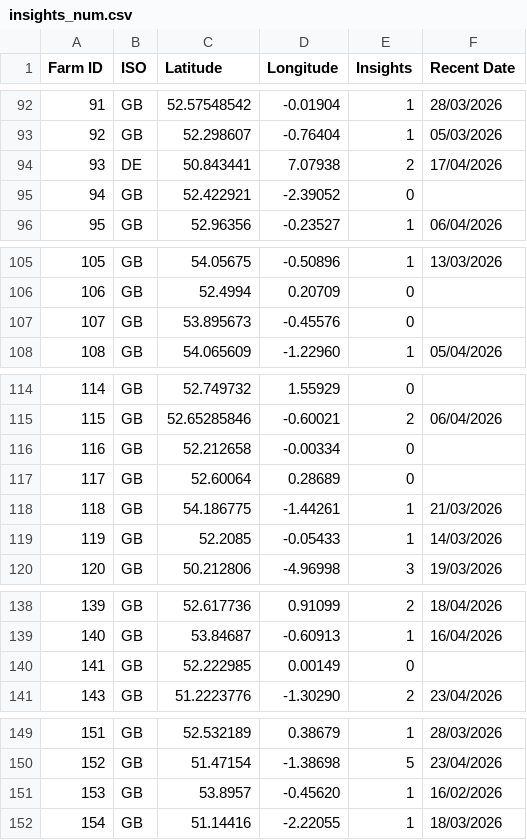
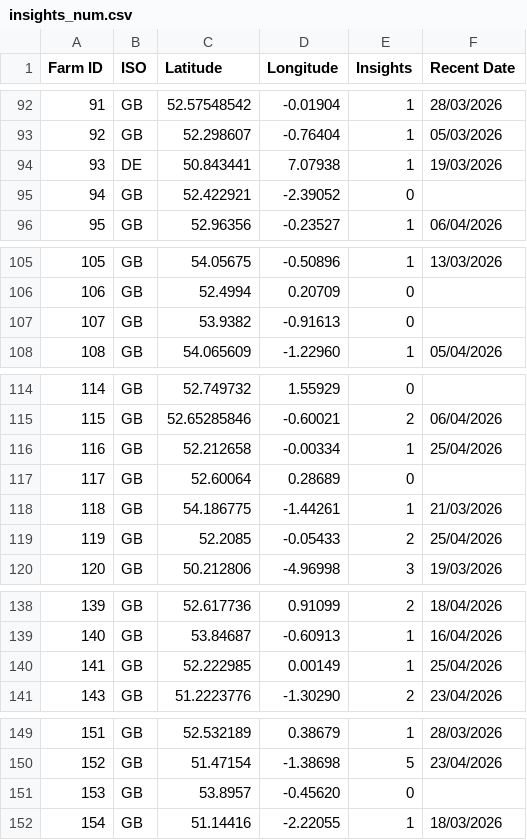
Before and after one commit to PeterMessium/KMZGenerator, a CSV file: insights_num.csv, drawn as a sheet; only a part is shown, gaps mark what is left out; the diff covers the shown part only.

Commit message:
Add files via upload

```diff
--- a/insights_num.csv
+++ b/insights_num.csv
@@ -93,3 +93,3 @@ Farm ID,ISO,Latitude,Longitude,Insights,Recent Date
 92,GB,52.298607,-0.76404,1,05/03/2026
-93,DE,50.843441,7.07938,2,17/04/2026
+93,DE,50.843441,7.07938,1,19/03/2026
 94,GB,52.422921,-2.39052,0,
@@ -106,3 +106,3 @@ Farm ID,ISO,Latitude,Longitude,Insights,Recent Date
 106,GB,52.4994,0.20709,0,
-107,GB,53.895673,-0.45576,0,
+107,GB,53.9382,-0.91613,0,
 108,GB,54.065609,-1.22960,1,05/04/2026
@@ -115,6 +115,6 @@ Farm ID,ISO,Latitude,Longitude,Insights,Recent Date
 115,GB,52.65285846,-0.60021,2,06/04/2026
-116,GB,52.212658,-0.00334,0,
+116,GB,52.212658,-0.00334,1,25/04/2026
 117,GB,52.60064,0.28689,0,
 118,GB,54.186775,-1.44261,1,21/03/2026
-119,GB,52.2085,-0.05433,1,14/03/2026
+119,GB,52.2085,-0.05433,2,25/04/2026
 120,GB,50.212806,-4.96998,3,19/03/2026
@@ -139,3 +139,3 @@ Farm ID,ISO,Latitude,Longitude,Insights,Recent Date
 140,GB,53.84687,-0.60913,1,16/04/2026
-141,GB,52.222985,0.00149,0,
+141,GB,52.222985,0.00149,1,25/04/2026
 143,GB,51.2223776,-1.30290,2,23/04/2026
@@ -150,3 +150,3 @@ Farm ID,ISO,Latitude,Longitude,Insights,Recent Date
 152,GB,51.47154,-1.38698,5,23/04/2026
-153,GB,53.8957,-0.45620,1,16/02/2026
+153,GB,53.8957,-0.45620,0,
 154,GB,51.14416,-2.22055,1,18/03/2026
```
Also changed, not shown: 6 edited cells elsewhere in this file.
